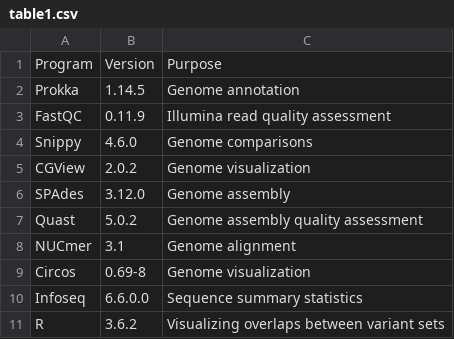
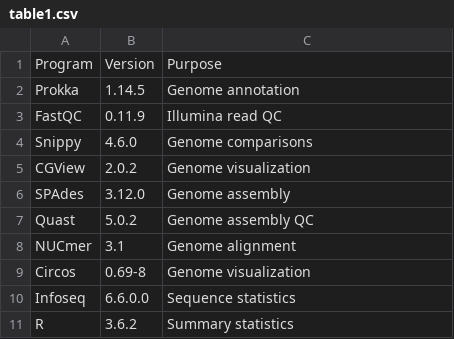
Before and after one commit to paulstothard/fast-pptx, a CSV file: scripts/sample_input/table1.csv, drawn as a sheet.

```diff
--- a/scripts/sample_input/table1.csv
+++ b/scripts/sample_input/table1.csv
@@ -2,3 +2,3 @@ Program, Version, Purpose
 Prokka, 1.14.5, Genome annotation
-FastQC, 0.11.9, Illumina read quality assessment
+FastQC, 0.11.9, Illumina read QC
 Snippy, 4.6.0, Genome comparisons
@@ -6,6 +6,6 @@ CGView, 2.0.2, Genome visualization
 SPAdes, 3.12.0, Genome assembly
-Quast, 5.0.2, Genome assembly quality assessment
+Quast, 5.0.2, Genome assembly QC
 NUCmer, 3.1, Genome alignment
 Circos, 0.69-8, Genome visualization
-Infoseq, 6.6.0.0, Sequence summary statistics
-R, 3.6.2, Visualizing overlaps between variant sets
+Infoseq, 6.6.0.0, Sequence statistics
+R, 3.6.2, Summary statistics
```
Also changed, not shown: 6 other files.
